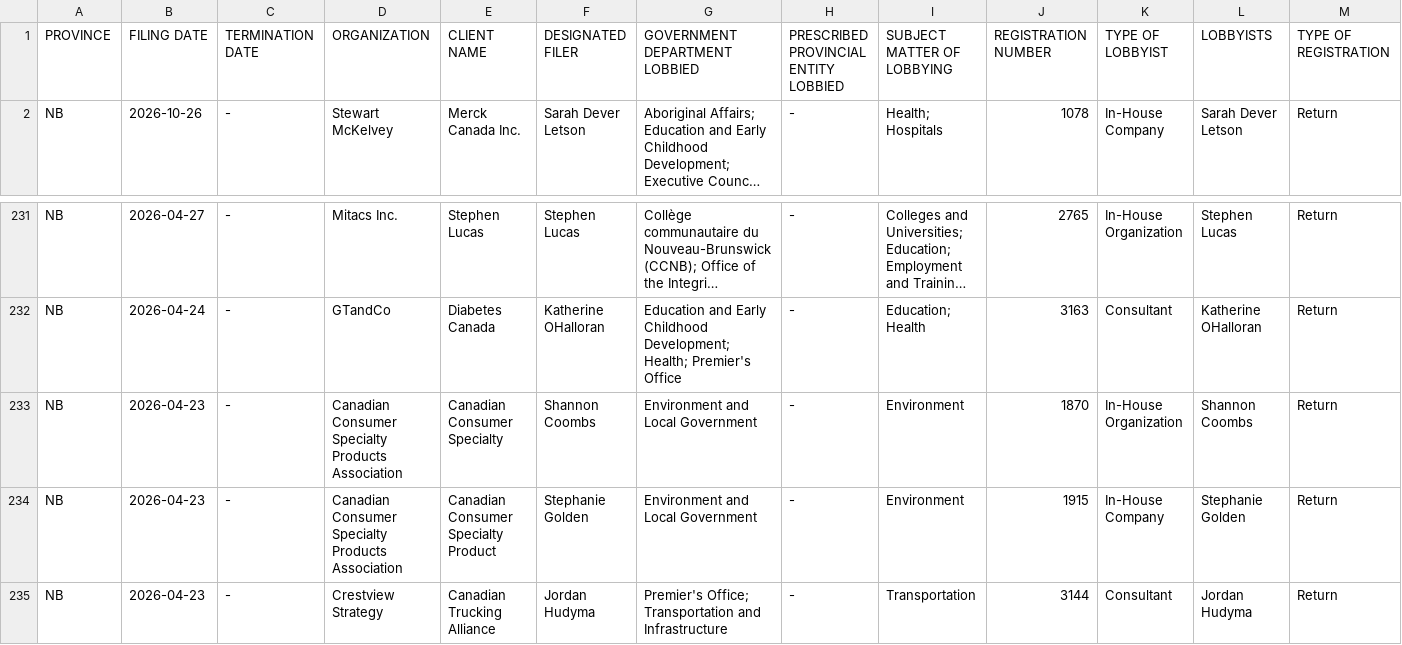
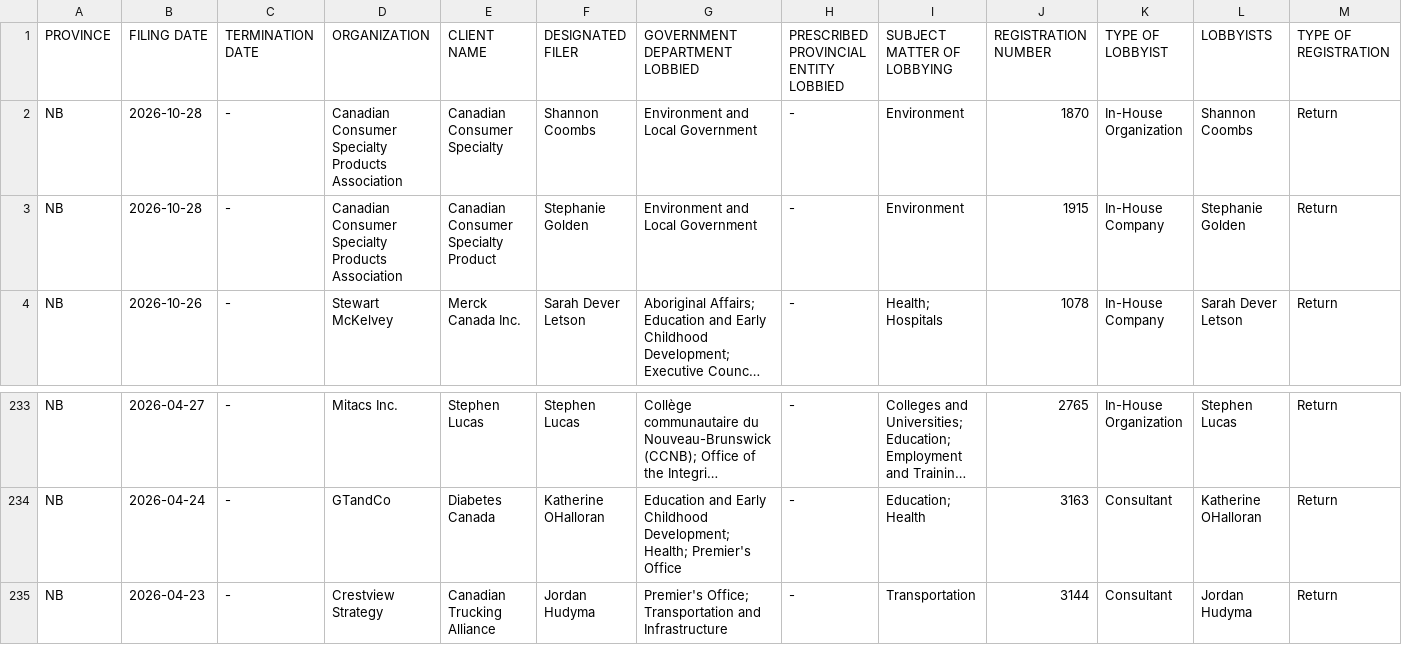
Before and after one commit to J7892/canada-lobbyist-tracker, a CSV file: new_brunswick/new_brunswick_lobbyists_historical.csv, drawn as a sheet; only a part is shown, gaps mark what is left out; long unchanged cells end in …; removed rows and columns are numbered as before the commit, all else as after; rows hold the shown columns only; the diff names each change by its address in the sheet, - before the commit and + after, or states it on an @@ line.

```diff
--- a/new_brunswick/new_brunswick_lobbyists_historical.csv
+++ b/new_brunswick/new_brunswick_lobbyists_historical.csv
+row 2: NB | 2026-10-28 | - | Canadian Consumer Specialty Products Association | Canadian Consumer Specialty | Shannon Coombs | Environment and Local Government | - | Environment | 1870 | In-House Organization | Shannon Coombs | Return
+row 3: NB | 2026-10-28 | - | Canadian Consumer Specialty Products Association | Canadian Consumer Specialty Product | Stephanie Golden | Environment and Local Government | - | Environment | 1915 | In-House Company | Stephanie Golden | Return
-row 233: NB | 2026-04-23 | - | Canadian Consumer Specialty Products Association | Canadian Consumer Specialty | Shannon Coombs | Environment and Local Government | - | Environment | 1870 | In-House Organization | Shannon Coombs | Return
-row 234: NB | 2026-04-23 | - | Canadian Consumer Specialty Products Association | Canadian Consumer Specialty Product | Stephanie Golden | Environment and Local Government | - | Environment | 1915 | In-House Company | Stephanie Golden | Return
```
Also changed, not shown: manitoba/manitoba_lobbyists_historical.csv, 4 other files.
